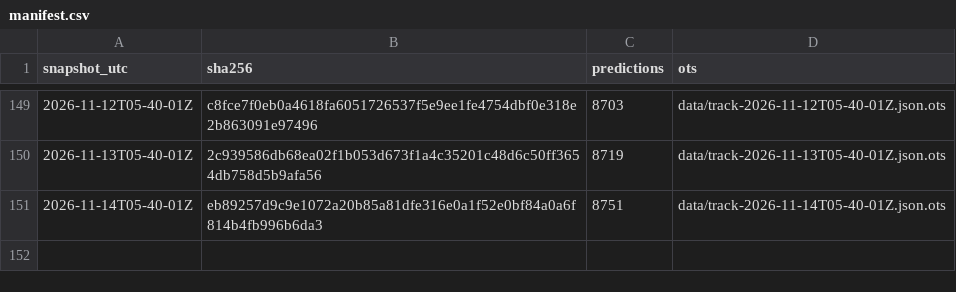
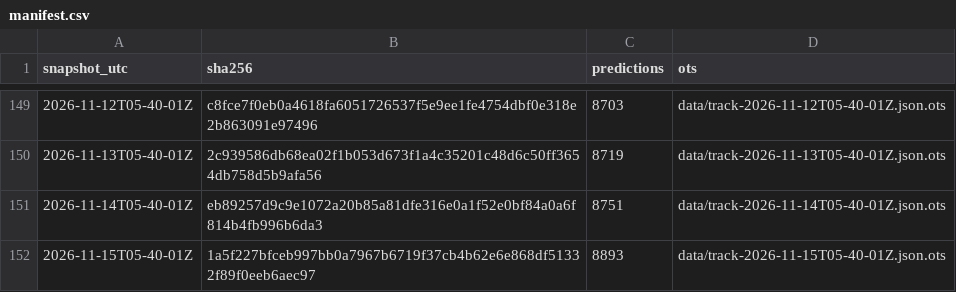
Before and after one commit to tipsaudit/track-record-public, a CSV file: manifest.csv, drawn as a sheet; only a part is shown, gaps mark what is left out; the diff names each change by its address in the sheet, - before the commit and + after, or states it on an @@ line.

Commit message:
track record snapshot 2026-11-15T05-40-01Z · 8893 predictions · sha256 1a5f227bfceb

```diff
--- a/manifest.csv
+++ b/manifest.csv
+row 152: 2026-11-15T05-40-01Z | 1a5f227bfceb997bb0a7967b6719f37cb4b62e6e868df51332f89f0eeb6aec97 | 8893 | data/track-2026-11-15T05-40-01Z.json.ots
```
Also changed, not shown: 6 other files.
